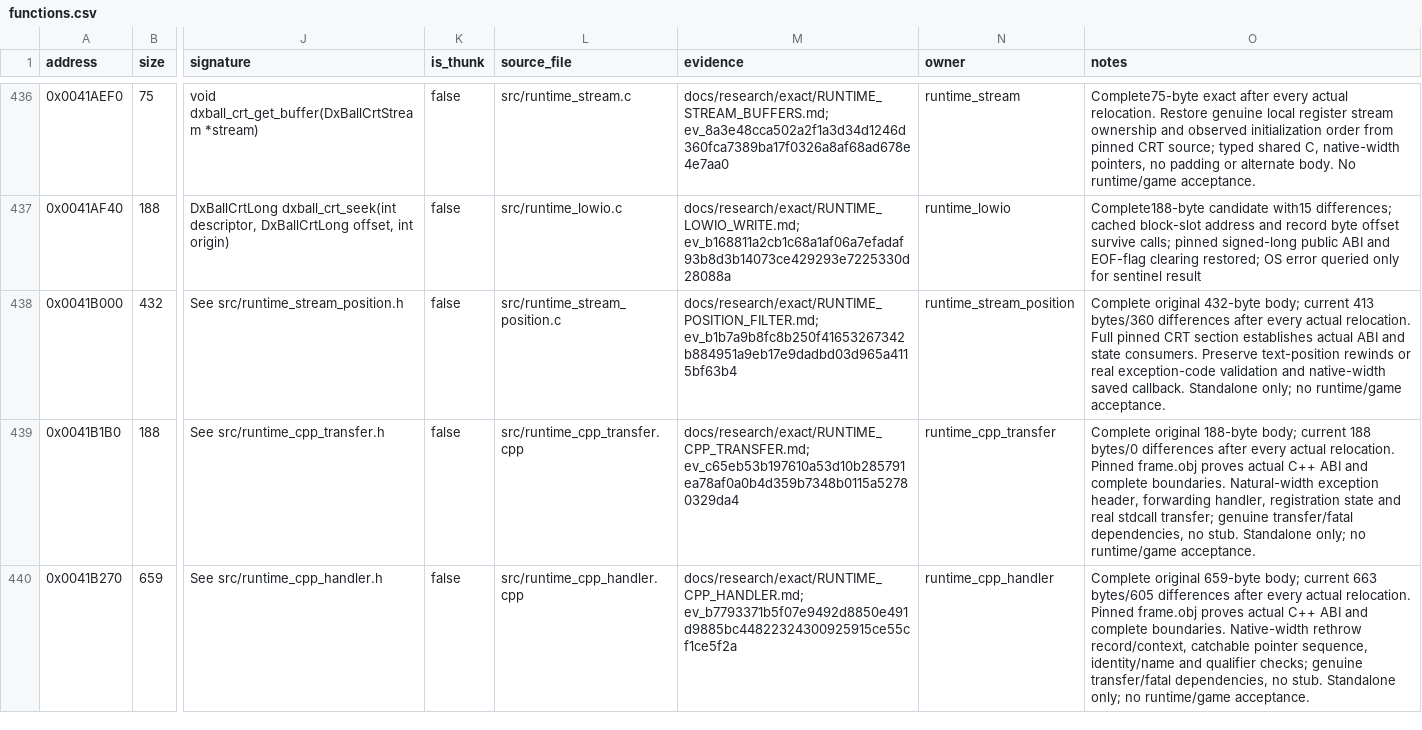
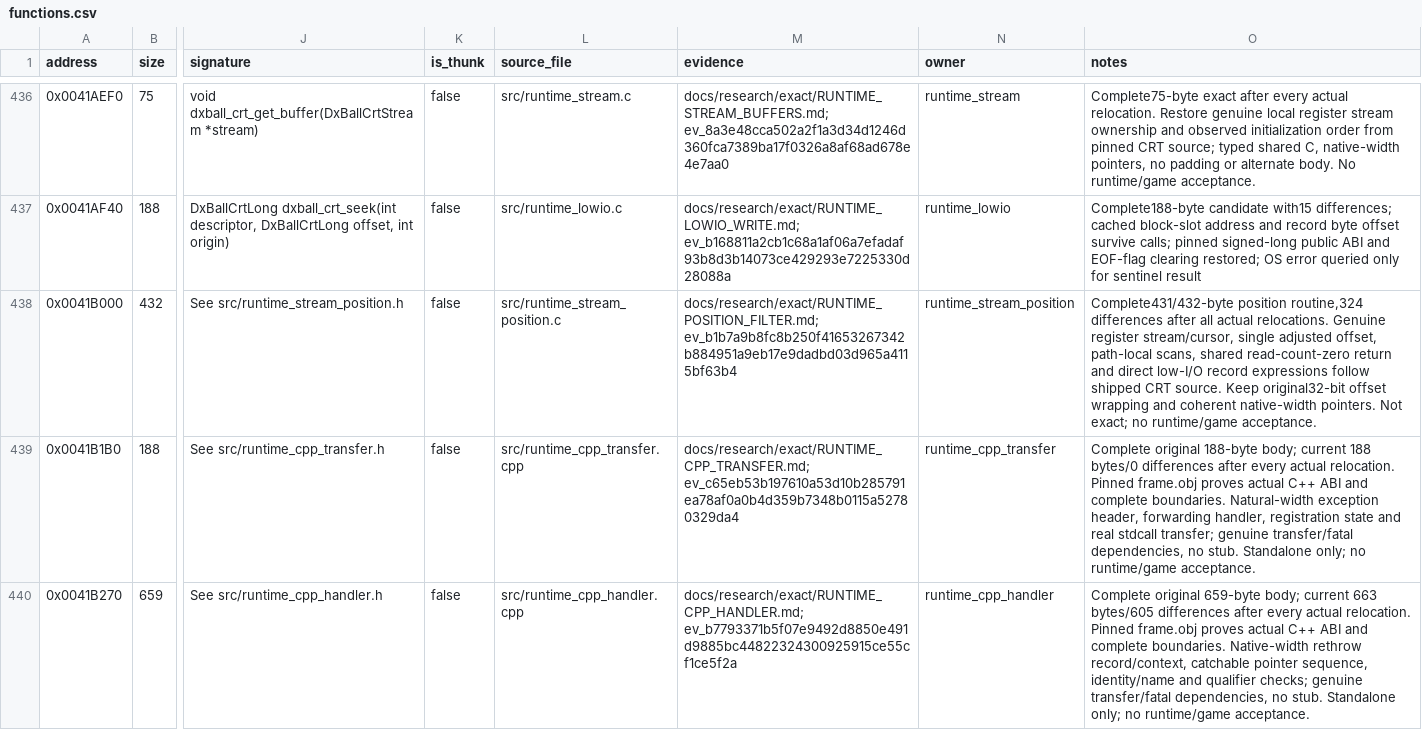
Before and after one commit to N0zoM1z0/dx-ball, a CSV file: config/functions.csv, drawn as a sheet; only a part is shown, gaps mark what is left out; the diff names each change by its address in the sheet, - before the commit and + after, or states it on an @@ line.

```diff
--- a/config/functions.csv
+++ b/config/functions.csv
-O438 (notes): Complete original 432-byte body; current 413 bytes/360 differences after every actual relocation. Full pinned CRT section establishes actual ABI and state consumers. Preserve text-position rewinds or real exception-code validation and native-width saved callback. Standalone only; no runtime/game…
+O438 (notes): Complete431/432-byte position routine,324 differences after all actual relocations. Genuine register stream/cursor, single adjusted offset, path-local scans, shared read-count-zero return and direct low-I/O record expressions follow shipped CRT source. Keep original32-bit offset wrapping and coherent native-width pointers. Not exact; no runtime/game…
```
Also changed, not shown: config/implemented.csv, config/matches.csv, 5 other files.
